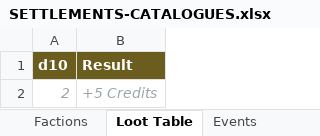
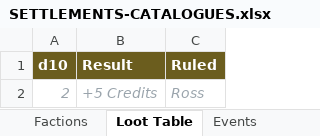
Before and after one commit to ProbablyMaybeNo/settlements, an Excel workbook: catalogues/SETTLEMENTS-CATALOGUES.xlsx, sheet Loot Table, drawn as a sheet; values as stored, in another font and other column widths than the file's, no borders; the diff names each change by its address in the sheet, - before the commit and + after, or states it on an @@ line.

```diff
--- a/catalogues/SETTLEMENTS-CATALOGUES.xlsx (sheet Loot Table)
+++ b/catalogues/SETTLEMENTS-CATALOGUES.xlsx (sheet Loot Table)
+column C (Ruled), row 2: Ross
```
Also changed, not shown: sheet README, sheet Scenario Twists, sheet Worker Benefits, sheet Fate Table, sheet Progression, sheet Terrain Hazards, 25 more sheets, 1 other file.
